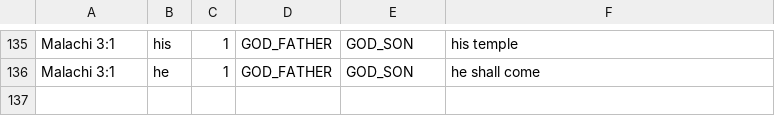
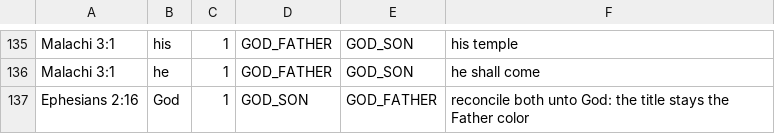
Before and after one commit to z3r0Colt/frbible, a TSV file: tools/corrections/01_core.tsv, drawn as a sheet; only a part is shown, gaps mark what is left out.

```diff
--- a/tools/corrections/01_core.tsv
+++ b/tools/corrections/01_core.tsv
@@ -136 +136,2 @@ Malachi 3:1	his	1	GOD_FATHER	GOD_SON	his temple
 Malachi 3:1	he	1	GOD_FATHER	GOD_SON	he shall come
+Ephesians 2:16	God	1	GOD_SON	GOD_FATHER	reconcile both unto God: the title stays the Father color
```
Also changed, not shown: 20 other files.
